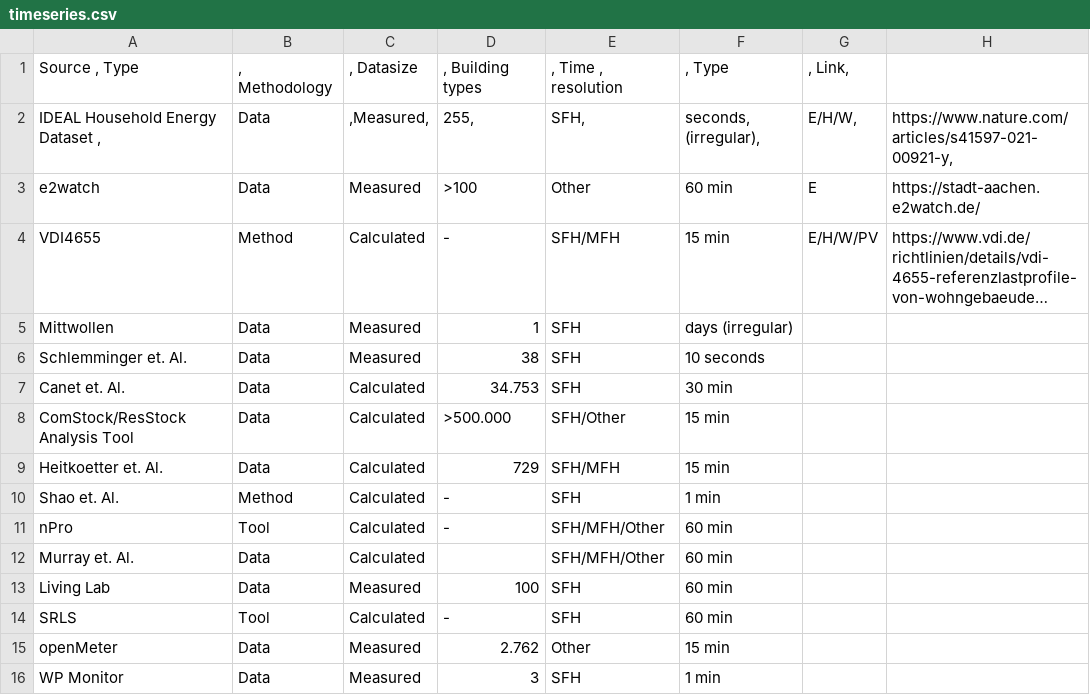
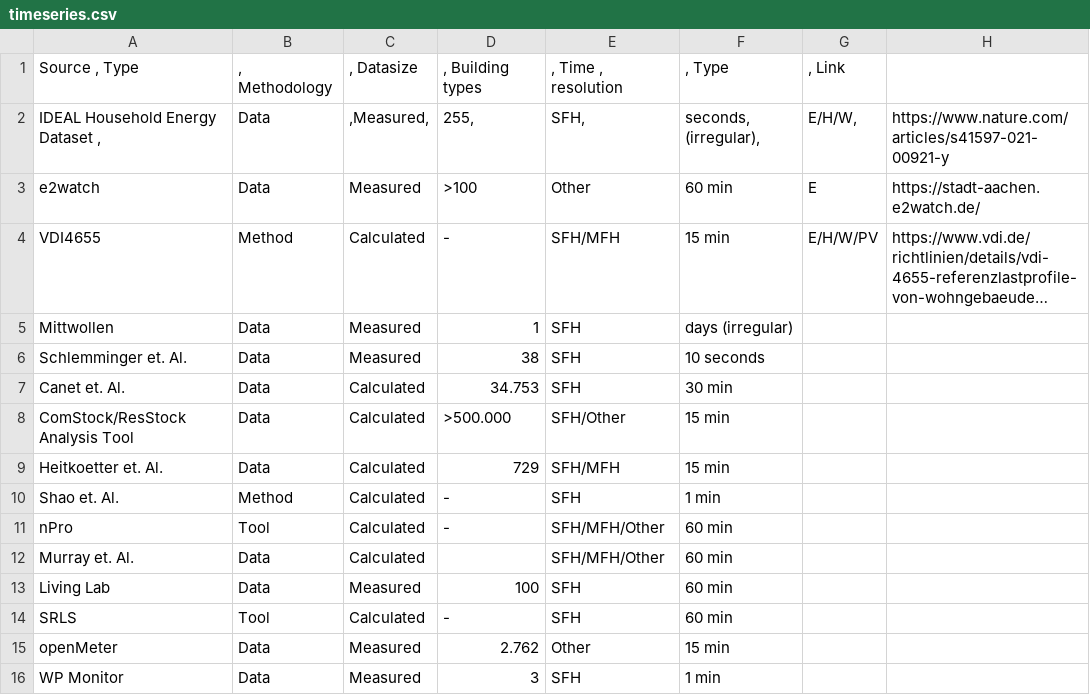
Before and after one commit to c0nb4/GeBuDa, a CSV file: Data/Timeseriesdata/timeseries.csv, drawn as a sheet; long unchanged cells end in ….

Commit message:
Update timeseries.csv

```diff
--- a/Data/Timeseriesdata/timeseries.csv
+++ b/Data/Timeseriesdata/timeseries.csv
@@ -1,3 +1,3 @@
-Source , Type	, Methodology	, Datasize 	, Building types	, Time , resolution	, Type	, Link,
-IDEAL Household Energy Dataset ,	Data	,Measured,	255,	SFH,	seconds, (irregular),	E/H/W,	https://www.nature.com/articles/s41597-021-00921-y,
+Source , Type	, Methodology	, Datasize 	, Building types	, Time , resolution	, Type	, Link
+IDEAL Household Energy Dataset ,	Data	,Measured,	255,	SFH,	seconds, (irregular),	E/H/W,	https://www.nature.com/articles/s41597-021-00921-y
 e2watch	Data	Measured	>100	Other	60 min	E	https://stadt-aachen.e2watch.de/
```
